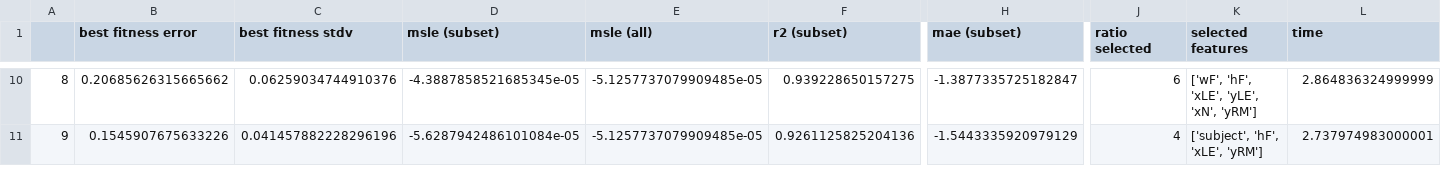
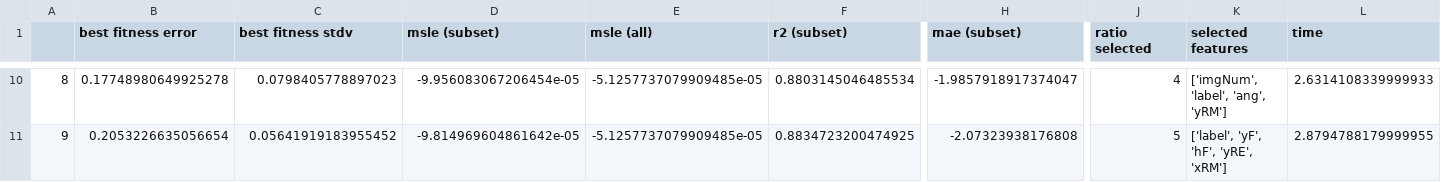
Before and after one commit to Diongarman/pso_feature_selection_toy, a CSV file: results.csv, drawn as a sheet; only a part is shown, gaps mark what is left out; the diff covers the shown part only; the diff names each change by its address in the sheet, - before the commit and + after, or states it on an @@ line.

```diff
--- a/results.csv
+++ b/results.csv
-B10 (best fitness error): 0.20685626315665662
+B10 (best fitness error): 0.17748980649925278
-C10 (best fitness stdv): 0.06259034744910376
+C10 (best fitness stdv): 0.0798405778897023
-D10 (msle (subset)): -4.3887858521685345e-05
+D10 (msle (subset)): -9.956083067206454e-05
-F10 (r2 (subset)): 0.939228650157275
+F10 (r2 (subset)): 0.8803145046485534
-H10 (mae (subset)): -1.3877335725182847
+H10 (mae (subset)): -1.9857918917374047
-J10 (ratio selected): 6
+J10 (ratio selected): 4
-K10 (selected features): ['wF', 'hF', 'xLE', 'yLE', 'xN', 'yRM']
+K10 (selected features): ['imgNum', 'label', 'ang', 'yRM']
-L10 (time): 2.864836324999999
+L10 (time): 2.6314108339999933
-B11 (best fitness error): 0.1545907675633226
+B11 (best fitness error): 0.2053226635056654
-C11 (best fitness stdv): 0.041457882228296196
+C11 (best fitness stdv): 0.05641919183955452
-D11 (msle (subset)): -5.6287942486101084e-05
+D11 (msle (subset)): -9.814969604861642e-05
-F11 (r2 (subset)): 0.9261125825204136
+F11 (r2 (subset)): 0.8834723200474925
-H11 (mae (subset)): -1.5443335920979129
+H11 (mae (subset)): -2.07323938176808
-J11 (ratio selected): 4
+J11 (ratio selected): 5
-K11 (selected features): ['subject', 'hF', 'xLE', 'yRM']
+K11 (selected features): ['label', 'yF', 'hF', 'yRE', 'xRM']
-L11 (time): 2.737974983000001
+L11 (time): 2.8794788179999955
```
Also changed, not shown: 60 edited cells elsewhere in this file, 8 other files.
